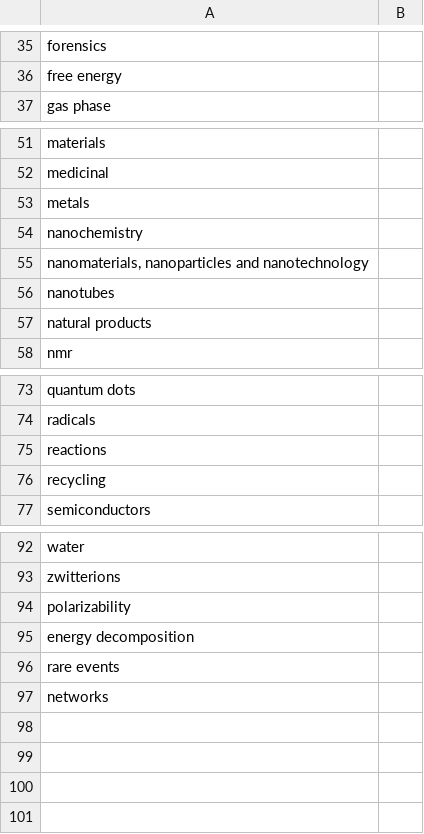
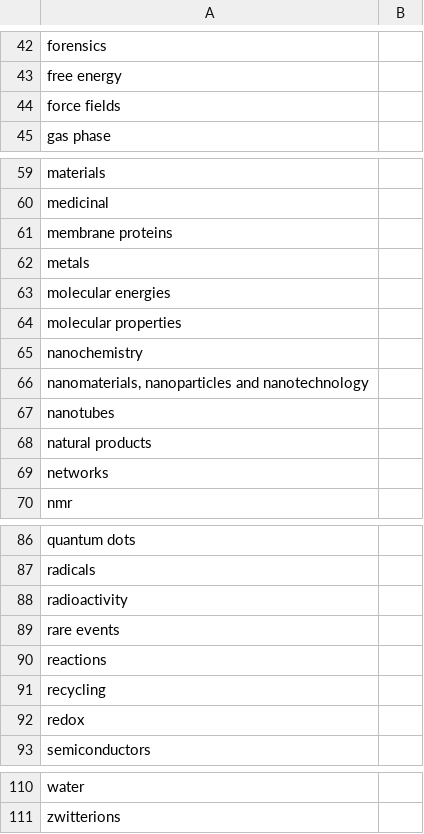
Before and after one commit to karlkirschner/PyPeerReview, a CSV file: taxonomy.csv, drawn as a sheet; only a part is shown, gaps mark what is left out; the diff covers the shown part only.

```diff
--- a/taxonomy.csv
+++ b/taxonomy.csv
@@ -36,2 +43,3 @@ forensics;
 free energy;
+force fields;
 gas phase;
@@ -52,3 +60,6 @@ materials;
 medicinal;
+membrane proteins;
 metals;
+molecular energies;
+molecular properties;
 nanochemistry;
@@ -57,2 +68,3 @@ nanotubes;
 natural products;
+networks;
 nmr;
@@ -74,4 +87,7 @@ quantum dots;
 radicals;
+radioactivity;
+rare events;
 reactions;
 recycling;
+redox;
 semiconductors;
@@ -93,5 +111 @@ water;
 zwitterions;
-polarizability;
-energy decomposition;
-rare events;
-networks;
```
Also changed, not shown: 8 added rows and 10 edited cells elsewhere in this file, 1 other file.
